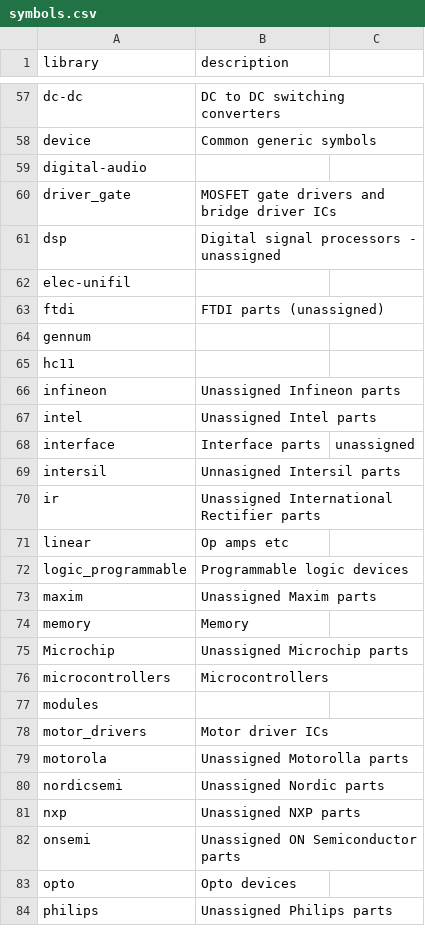
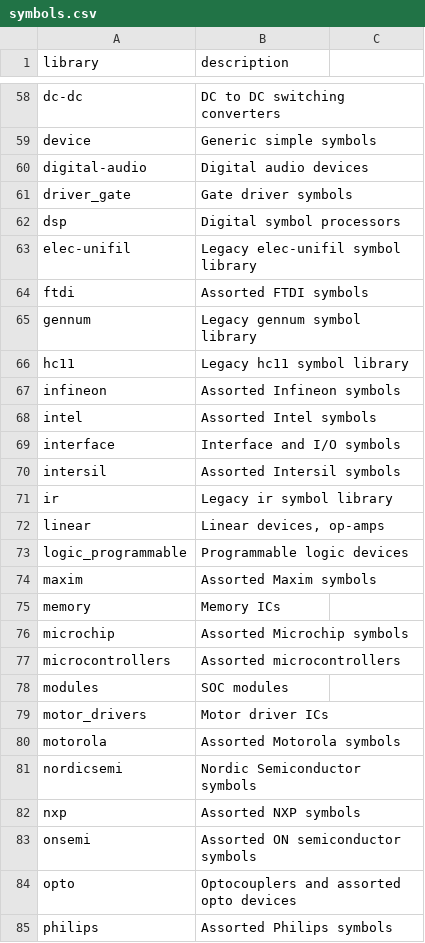
Before and after one commit to KiCad/kicad.github.io, a CSV file: _data/symbols.csv, drawn as a sheet; only a part is shown, gaps mark what is left out; removed rows and columns are numbered as before the commit, all else as after; the diff covers the shown part only; the diff names each change by its address in the sheet, - before the commit and + after, or states it on an @@ line.

```diff
--- a/_data/symbols.csv
+++ b/_data/symbols.csv
-B59 (description): Common generic symbols
+B59 (description): Generic simple symbols
-B60 (description): (empty)
+B60 (description): Digital audio devices
-B61 (description): MOSFET gate drivers and bridge driver ICs
+B61 (description): Gate driver symbols
-B62 (description): Digital signal processors - unassigned
+B62 (description): Digital symbol processors
-B63 (description): (empty)
+B63 (description): Legacy elec-unifil symbol library
-B64 (description): FTDI parts (unassigned)
+B64 (description): Assorted FTDI symbols
-B65 (description): (empty)
+B65 (description): Legacy gennum symbol library
-B66 (description): (empty)
+B66 (description): Legacy hc11 symbol library
-B67 (description): Unassigned Infineon parts
+B67 (description): Assorted Infineon symbols
-B68 (description): Unassigned Intel parts
+B68 (description): Assorted Intel symbols
-B69 (description): Interface parts
+B69 (description): Interface and I/O symbols
-C69: unassigned
+C69: (empty)
-B70 (description): Unnasigned Intersil parts
+B70 (description): Assorted Intersil symbols
-B71 (description): Unassigned International Rectifier parts
+B71 (description): Legacy ir symbol library
-B72 (description): Op amps etc
+B72 (description): Linear devices, op-amps
-B74 (description): Unassigned Maxim parts
+B74 (description): Assorted Maxim symbols
-B75 (description): Memory
+B75 (description): Memory ICs
-row 75: Microchip | Unassigned Microchip parts
+row 76: microchip | Assorted Microchip symbols
-B77 (description): Microcontrollers
+B77 (description): Assorted microcontrollers
-B78 (description): (empty)
+B78 (description): SOC modules
-B80 (description): Unassigned Motorolla parts
+B80 (description): Assorted Motorola symbols
-B81 (description): Unassigned Nordic parts
+B81 (description): Nordic Semiconductor symbols
-B82 (description): Unassigned NXP parts
+B82 (description): Assorted NXP symbols
-B83 (description): Unassigned ON Semiconductor parts
+B83 (description): Assorted ON semiconductor symbols
-B84 (description): Opto devices
+B84 (description): Optocouplers and assorted opto devices
-B85 (description): Unassigned Philips parts
+B85 (description): Assorted Philips symbols
```
Also changed, not shown: 1 added row and 59 edited cells elsewhere in this file, _data/footprints.csv.
